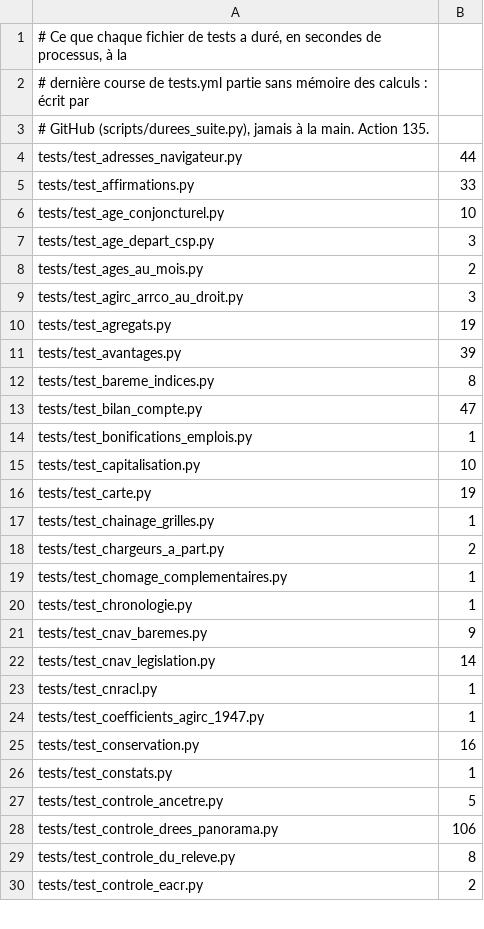
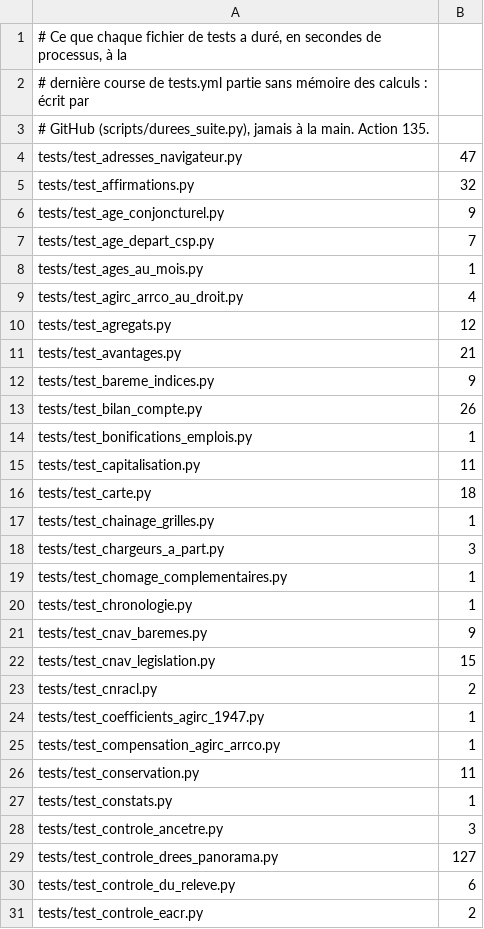
Before and after one commit to g-pliberal/retraitecomptenotionelle, a TSV file: .github/durees_suite.tsv, drawn as a sheet; only a part is shown; the diff covers the shown part only.

```diff
--- a/.github/durees_suite.tsv
+++ b/.github/durees_suite.tsv
@@ -3,17 +3,17 @@
 # GitHub (scripts/durees_suite.py), jamais à la main. Action 135.
-tests/test_adresses_navigateur.py	44
-tests/test_affirmations.py	33
-tests/test_age_conjoncturel.py	10
-tests/test_age_depart_csp.py	3
-tests/test_ages_au_mois.py	2
-tests/test_agirc_arrco_au_droit.py	3
-tests/test_agregats.py	19
-tests/test_avantages.py	39
-tests/test_bareme_indices.py	8
-tests/test_bilan_compte.py	47
+tests/test_adresses_navigateur.py	47
+tests/test_affirmations.py	32
+tests/test_age_conjoncturel.py	9
+tests/test_age_depart_csp.py	7
+tests/test_ages_au_mois.py	1
+tests/test_agirc_arrco_au_droit.py	4
+tests/test_agregats.py	12
+tests/test_avantages.py	21
+tests/test_bareme_indices.py	9
+tests/test_bilan_compte.py	26
 tests/test_bonifications_emplois.py	1
-tests/test_capitalisation.py	10
-tests/test_carte.py	19
+tests/test_capitalisation.py	11
+tests/test_carte.py	18
 tests/test_chainage_grilles.py	1
-tests/test_chargeurs_a_part.py	2
+tests/test_chargeurs_a_part.py	3
 tests/test_chomage_complementaires.py	1
@@ -21,10 +21,11 @@ tests/test_chronologie.py	1
 tests/test_cnav_baremes.py	9
-tests/test_cnav_legislation.py	14
-tests/test_cnracl.py	1
+tests/test_cnav_legislation.py	15
+tests/test_cnracl.py	2
 tests/test_coefficients_agirc_1947.py	1
-tests/test_conservation.py	16
+tests/test_compensation_agirc_arrco.py	1
+tests/test_conservation.py	11
 tests/test_constats.py	1
-tests/test_controle_ancetre.py	5
-tests/test_controle_drees_panorama.py	106
-tests/test_controle_du_releve.py	8
+tests/test_controle_ancetre.py	3
+tests/test_controle_drees_panorama.py	127
+tests/test_controle_du_releve.py	6
 tests/test_controle_eacr.py	2
```
Also changed, not shown: 6 added rows, 4 removed rows and 87 edited cells elsewhere in this file, .github/verdicts.tsv, 1 other file.
